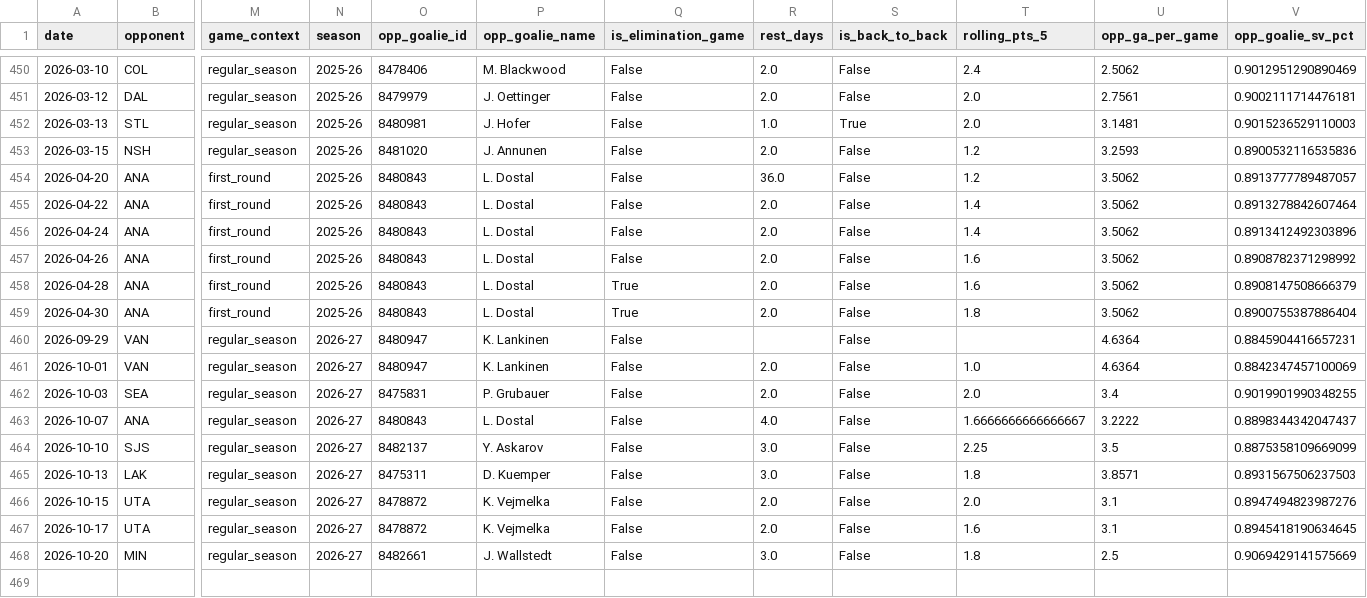
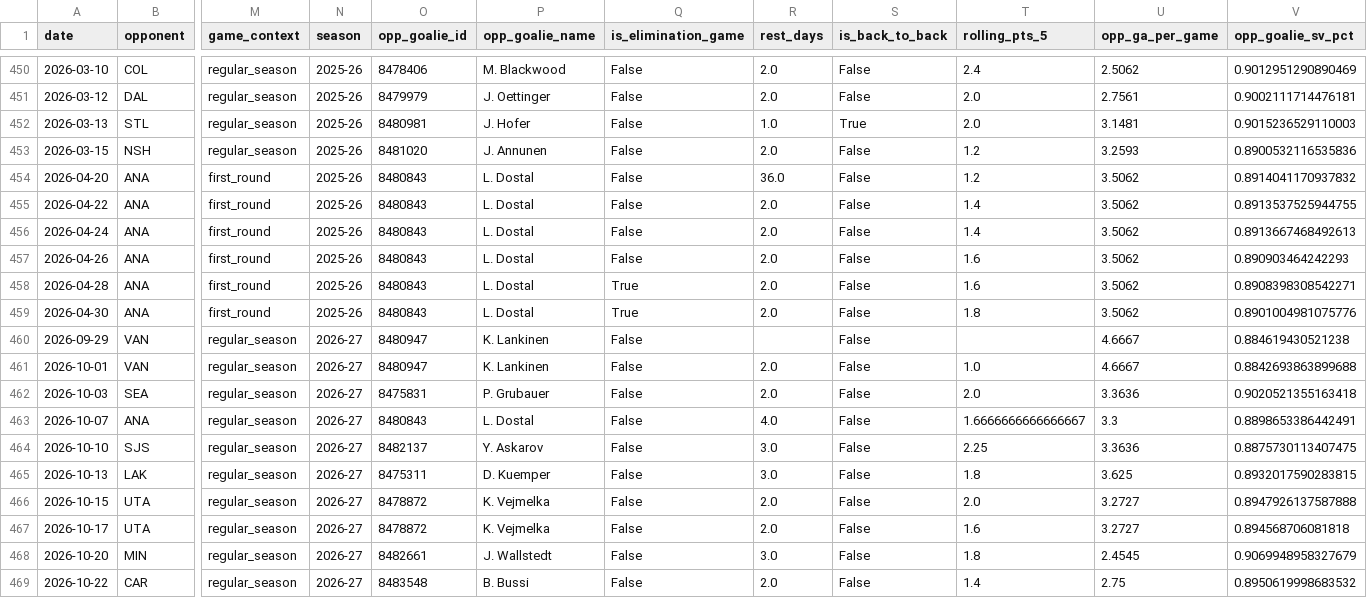
Before and after one commit to KylanHuynh7/Variance97, a CSV file: data/draisaitl_game_log_clean.csv, drawn as a sheet; only a part is shown, gaps mark what is left out; rows hold the shown columns only; the diff names each change by its address in the sheet, - before the commit and + after, or states it on an @@ line.

```diff
--- a/data/draisaitl_game_log_clean.csv
+++ b/data/draisaitl_game_log_clean.csv
-V454 (opp_goalie_sv_pct): 0.8913777789487057
+V454 (opp_goalie_sv_pct): 0.8914041170937832
-V455 (opp_goalie_sv_pct): 0.8913278842607464
+V455 (opp_goalie_sv_pct): 0.8913537525944755
-V456 (opp_goalie_sv_pct): 0.8913412492303896
+V456 (opp_goalie_sv_pct): 0.8913667468492613
-V457 (opp_goalie_sv_pct): 0.8908782371298992
+V457 (opp_goalie_sv_pct): 0.890903464242293
-V458 (opp_goalie_sv_pct): 0.8908147508666379
+V458 (opp_goalie_sv_pct): 0.8908398308542271
-V459 (opp_goalie_sv_pct): 0.8900755387886404
+V459 (opp_goalie_sv_pct): 0.8901004981075776
-U460:U461 (opp_ga_per_game): 4.6364
+U460:U461 (opp_ga_per_game): 4.6667
-V460 (opp_goalie_sv_pct): 0.8845904416657231
+V460 (opp_goalie_sv_pct): 0.884619430521238
-V461 (opp_goalie_sv_pct): 0.8842347457100069
+V461 (opp_goalie_sv_pct): 0.8842693863899688
-U462 (opp_ga_per_game): 3.4
+U462 (opp_ga_per_game): 3.3636
-V462 (opp_goalie_sv_pct): 0.9019901990348255
+V462 (opp_goalie_sv_pct): 0.9020521355163418
-U463 (opp_ga_per_game): 3.2222
+U463 (opp_ga_per_game): 3.3
-V463 (opp_goalie_sv_pct): 0.8898344342047437
+V463 (opp_goalie_sv_pct): 0.8898653386442491
-U464 (opp_ga_per_game): 3.5
+U464 (opp_ga_per_game): 3.3636
-V464 (opp_goalie_sv_pct): 0.8875358109669099
+V464 (opp_goalie_sv_pct): 0.8875730113407475
-U465 (opp_ga_per_game): 3.8571
+U465 (opp_ga_per_game): 3.625
-V465 (opp_goalie_sv_pct): 0.8931567506237503
+V465 (opp_goalie_sv_pct): 0.8932017590283815
-U466:U467 (opp_ga_per_game): 3.1
+U466:U467 (opp_ga_per_game): 3.2727
-V466 (opp_goalie_sv_pct): 0.8947494823987276
+V466 (opp_goalie_sv_pct): 0.8947926137587888
-V467 (opp_goalie_sv_pct): 0.8945418190634645
+V467 (opp_goalie_sv_pct): 0.894568706081818
-U468 (opp_ga_per_game): 2.5
+U468 (opp_ga_per_game): 2.4545
-V468 (opp_goalie_sv_pct): 0.9069429141575669
+V468 (opp_goalie_sv_pct): 0.9069948958327679
+row 469: 2026-10-22 | CAR | regular_season | 2026-27 | 8483548 | B. Bussi | False | 2.0 | False | 1.4 | 2.75 | 0.8950619998683532
```
Also changed, not shown: data/crosby_game_log_clean.csv, data/eichel_game_log_clean.csv, 11 other files.
